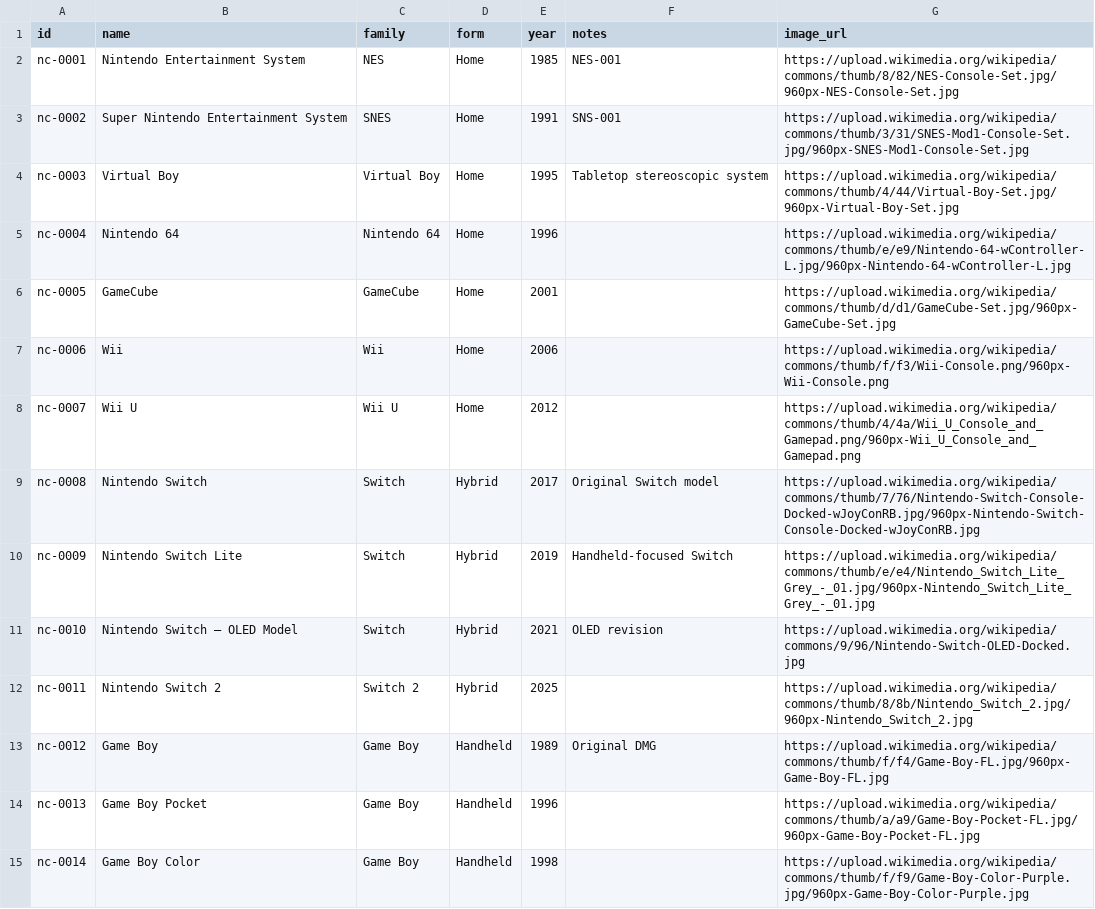
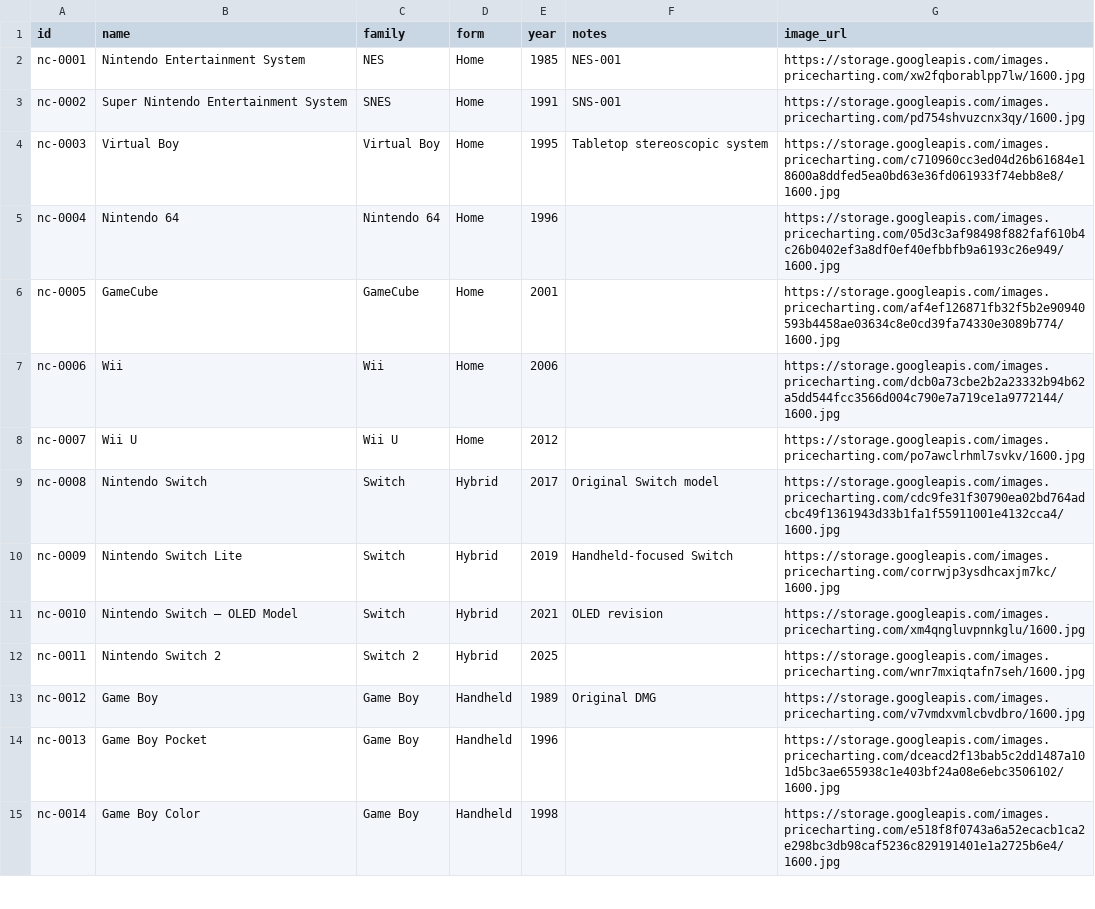
Before and after one commit to jdmerchan11/collection-dashboard, a CSV file: data/consoles/checklist.csv, drawn as a sheet; only a part is shown; the diff covers the shown part only.

```diff
--- a/data/consoles/checklist.csv
+++ b/data/consoles/checklist.csv
@@ -1,15 +1,15 @@
 id,name,family,form,year,notes,image_url
-nc-0001,Nintendo Entertainment System,NES,Home,1985,NES-001,https://upload.wikimedia.org/wikipedia/commons/thumb/8/82/NES-Console-Set.jpg/960px-NES-Console-Set.jpg
-nc-0002,Super Nintendo Entertainment System,SNES,Home,1991,SNS-001,https://upload.wikimedia.org/wikipedia/commons/thumb/3/31/SNES-Mod1-Console-Set.jpg/960px-SNES-Mod1-Console-Set.jpg
-nc-0003,Virtual Boy,Virtual Boy,Home,1995,Tabletop stereoscopic system,https://upload.wikimedia.org/wikipedia/commons/thumb/4/44/Virtual-Boy-Set.jpg/960px-Virtual-Boy-Set.jpg
-nc-0004,Nintendo 64,Nintendo 64,Home,1996,,https://upload.wikimedia.org/wikipedia/commons/thumb/e/e9/Nintendo-64-wController-L.jpg/960px-Nintendo-64-wController-L.jpg
-nc-0005,GameCube,GameCube,Home,2001,,https://upload.wikimedia.org/wikipedia/commons/thumb/d/d1/GameCube-Set.jpg/960px-GameCube-Set.jpg
-nc-0006,Wii,Wii,Home,2006,,https://upload.wikimedia.org/wikipedia/commons/thumb/f/f3/Wii-Console.png/960px-Wii-Console.png
-nc-0007,Wii U,Wii U,Home,2012,,https://upload.wikimedia.org/wikipedia/commons/thumb/4/4a/Wii_U_Console_and_Gamepad.png/960px-Wii_U_Console_and_Gamepad.png
-nc-0008,Nintendo Switch,Switch,Hybrid,2017,Original Switch model,https://upload.wikimedia.org/wikipedia/commons/thumb/7/76/Nintendo-Switch-Console-Docked-wJoyConRB.jpg/960px-Nintendo-Switch-Console-Docked-wJoyConRB.jpg
-nc-0009,Nintendo Switch Lite,Switch,Hybrid,2019,Handheld-focused Switch,https://upload.wikimedia.org/wikipedia/commons/thumb/e/e4/Nintendo_Switch_Lite_Grey_-_01.jpg/960px-Nintendo_Switch_Lite_Grey_-_01.jpg
-nc-0010,Nintendo Switch – OLED Model,Switch,Hybrid,2021,OLED revision,https://upload.wikimedia.org/wikipedia/commons/9/96/Nintendo-Switch-OLED-Docked.jpg
-nc-0011,Nintendo Switch 2,Switch 2,Hybrid,2025,,https://upload.wikimedia.org/wikipedia/commons/thumb/8/8b/Nintendo_Switch_2.jpg/960px-Nintendo_Switch_2.jpg
-nc-0012,Game Boy,Game Boy,Handheld,1989,Original DMG,https://upload.wikimedia.org/wikipedia/commons/thumb/f/f4/Game-Boy-FL.jpg/960px-Game-Boy-FL.jpg
-nc-0013,Game Boy Pocket,Game Boy,Handheld,1996,,https://upload.wikimedia.org/wikipedia/commons/thumb/a/a9/Game-Boy-Pocket-FL.jpg/960px-Game-Boy-Pocket-FL.jpg
-nc-0014,Game Boy Color,Game Boy,Handheld,1998,,https://upload.wikimedia.org/wikipedia/commons/thumb/f/f9/Game-Boy-Color-Purple.jpg/960px-Game-Boy-Color-Purple.jpg
+nc-0001,Nintendo Entertainment System,NES,Home,1985,NES-001,https://storage.googleapis.com/images.pricecharting.com/xw2fqborablpp7lw/1600.jpg
+nc-0002,Super Nintendo Entertainment System,SNES,Home,1991,SNS-001,https://storage.googleapis.com/images.pricecharting.com/pd754shvuzcnx3qy/1600.jpg
+nc-0003,Virtual Boy,Virtual Boy,Home,1995,Tabletop stereoscopic system,https://storage.googleapis.com/images.pricecharting.com/c710960cc3ed04d26b61684e18600a8ddfed5ea0bd63e36fd061933f74ebb8e8/1600.jpg
+nc-0004,Nintendo 64,Nintendo 64,Home,1996,,https://storage.googleapis.com/images.pricecharting.com/05d3c3af98498f882faf610b4c26b0402ef3a8df0ef40efbbfb9a6193c26e949/1600.jpg
+nc-0005,GameCube,GameCube,Home,2001,,https://storage.googleapis.com/images.pricecharting.com/af4ef126871fb32f5b2e90940593b4458ae03634c8e0cd39fa74330e3089b774/1600.jpg
+nc-0006,Wii,Wii,Home,2006,,https://storage.googleapis.com/images.pricecharting.com/dcb0a73cbe2b2a23332b94b62a5dd544fcc3566d004c790e7a719ce1a9772144/1600.jpg
+nc-0007,Wii U,Wii U,Home,2012,,https://storage.googleapis.com/images.pricecharting.com/po7awclrhml7svkv/1600.jpg
+nc-0008,Nintendo Switch,Switch,Hybrid,2017,Original Switch model,https://storage.googleapis.com/images.pricecharting.com/cdc9fe31f30790ea02bd764adcbc49f1361943d33b1fa1f55911001e4132cca4/1600.jpg
+nc-0009,Nintendo Switch Lite,Switch,Hybrid,2019,Handheld-focused Switch,https://storage.googleapis.com/images.pricecharting.com/corrwjp3ysdhcaxjm7kc/1600.jpg
+nc-0010,Nintendo Switch – OLED Model,Switch,Hybrid,2021,OLED revision,https://storage.googleapis.com/images.pricecharting.com/xm4qngluvpnnkglu/1600.jpg
+nc-0011,Nintendo Switch 2,Switch 2,Hybrid,2025,,https://storage.googleapis.com/images.pricecharting.com/wnr7mxiqtafn7seh/1600.jpg
+nc-0012,Game Boy,Game Boy,Handheld,1989,Original DMG,https://storage.googleapis.com/images.pricecharting.com/v7vmdxvmlcbvdbro/1600.jpg
+nc-0013,Game Boy Pocket,Game Boy,Handheld,1996,,https://storage.googleapis.com/images.pricecharting.com/dceacd2f13bab5c2dd1487a101d5bc3ae655938c1e403bf24a08e6ebc3506102/1600.jpg
+nc-0014,Game Boy Color,Game Boy,Handheld,1998,,https://storage.googleapis.com/images.pricecharting.com/e518f8f0743a6a52ecacb1ca2e298bc3db98caf5236c829191401e1a2725b6e4/1600.jpg
```
Also changed, not shown: 13 edited cells elsewhere in this file, data/games/checklist.csv, data/pikachu/checklist.csv.
